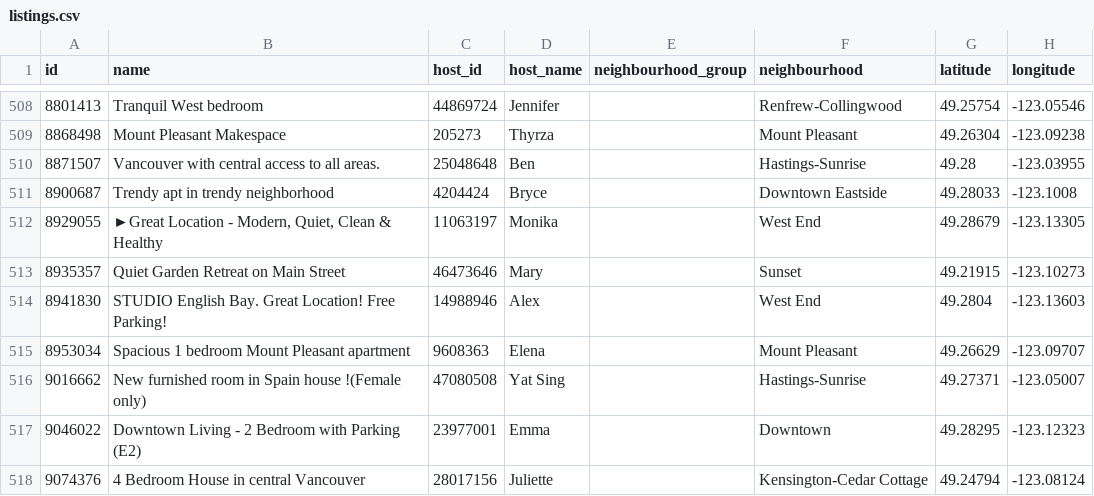
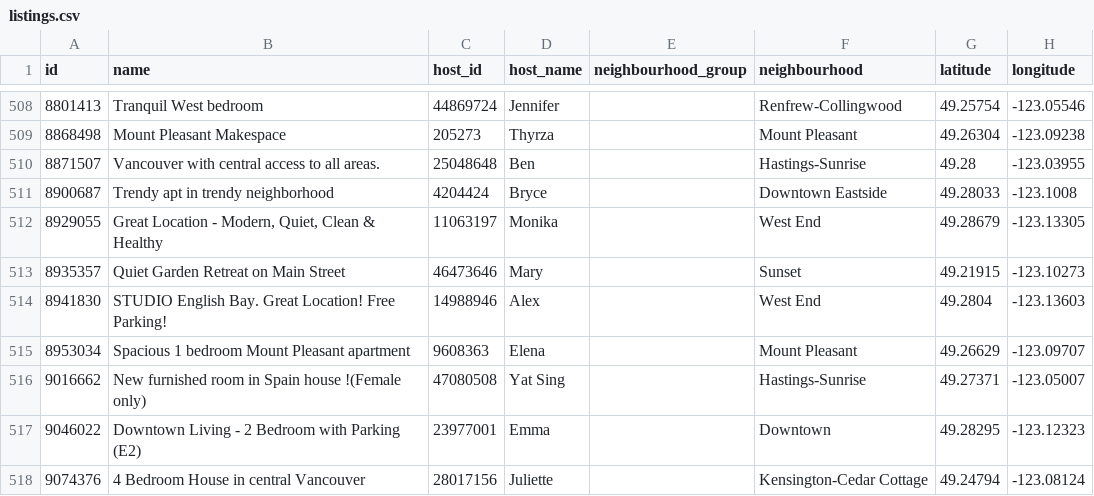
Before and after one commit to AndreaReid/GGE6505, a CSV file: A4/listings.csv, drawn as a sheet; only a part is shown, gaps mark what is left out; the diff names each change by its address in the sheet, - before the commit and + after, or states it on an @@ line.

Commit message:
Add files via upload

```diff
--- a/A4/listings.csv
+++ b/A4/listings.csv
-B512 (name): ►Great Location -…
+B512 (name): Great Location -…
```
